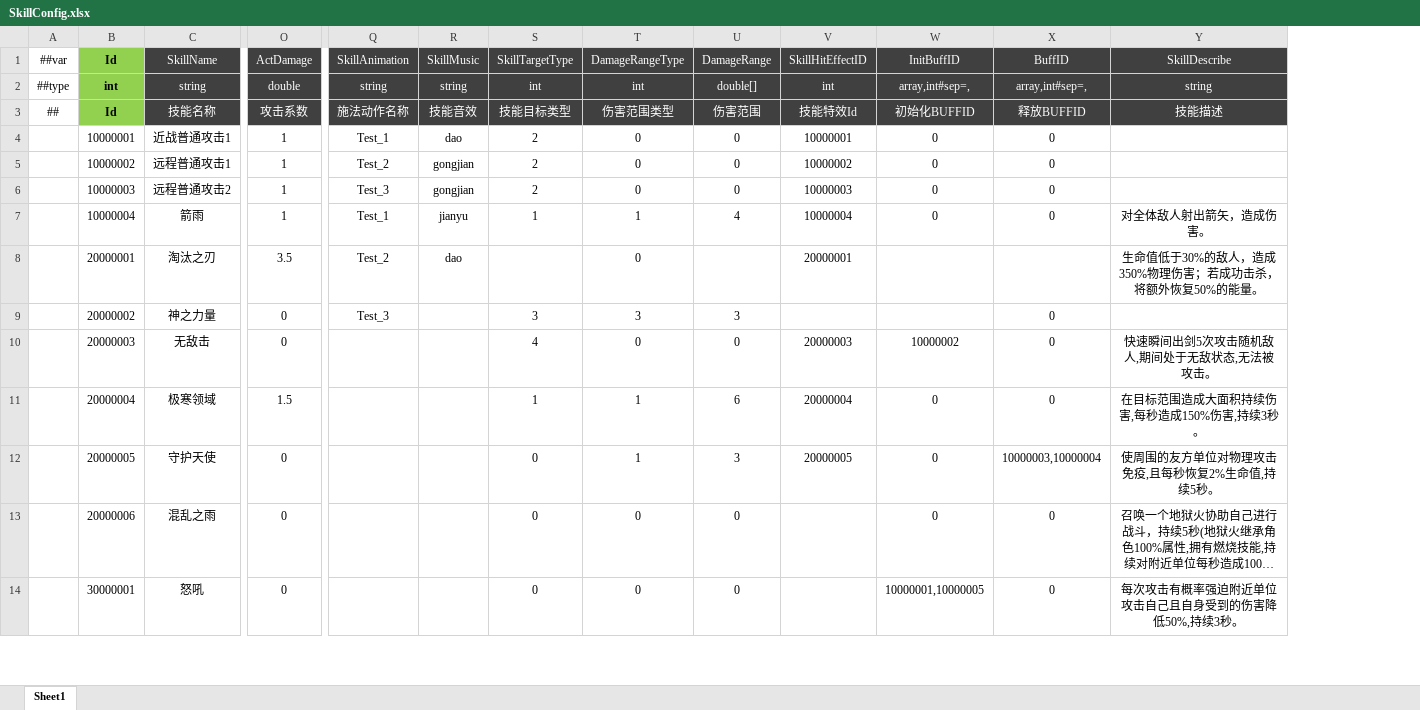
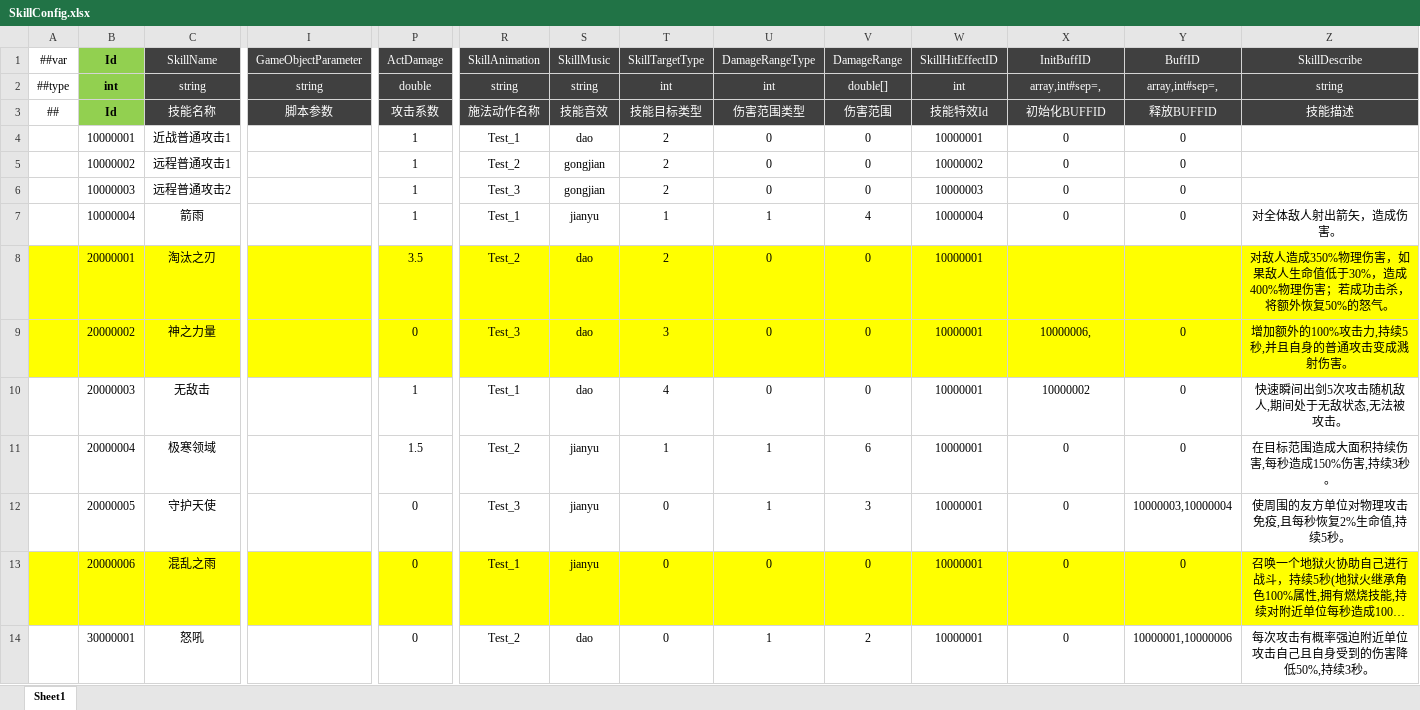
Before and after one commit to csyinghuochong/miniprogram_1, an Excel workbook: Unity/Assets/Config/Excel/SkillConfig.xlsx, sheet Sheet1, drawn as a sheet; only a part is shown, gaps mark what is left out; long unchanged cells end in …; values as stored, in another font and other column widths than the file's, no borders; addresses are those after the commit; the diff covers the shown part only; the diff names each change by its address in the sheet, - before the commit and + after, or states it on an @@ line.

```diff
--- a/Unity/Assets/Config/Excel/SkillConfig.xlsx (sheet Sheet1)
+++ b/Unity/Assets/Config/Excel/SkillConfig.xlsx (sheet Sheet1)
+column I (GameObjectParameter), rows 2-3: string | 脚本参数
-A8:C9 fill: none
+A8:C9 fill: #FFFF00
-P8:Z9 fill: none
+P8:Z9 fill: #FFFF00
-T8 (SkillTargetType): (empty)
+T8 (SkillTargetType): 2
-V8 (DamageRange): (empty)
+V8 (DamageRange): 0
-W8 (SkillHitEffectID): 20000001
+W8 (SkillHitEffectID): 10000001
-Z8 (SkillDescribe): 生命值低于30%的敌人，造成350%物理伤害；若成功击杀，将额外恢复50%的能量。
+Z8 (SkillDescribe): 对敌人造成350%物理伤害，如果敌人生命值低于30%，造成400%物理伤害；若成功击杀，将额外恢复50%的怒气。
-S9:S10 (SkillMusic): (empty)
+S9:S10 (SkillMusic): dao
-U9 (DamageRangeType): 3
+U9 (DamageRangeType): 0
-V9 (DamageRange): 3
+V9 (DamageRange): 0
-W9 (SkillHitEffectID): (empty)
+W9 (SkillHitEffectID): 10000001
-X9 (InitBuffID): (empty)
+X9 (InitBuffID): 10000006,
-Z9 (SkillDescribe): (empty)
+Z9 (SkillDescribe): 增加额外的100%攻击力,持续5秒,并且自身的普通攻击变成溅射伤害。
-P10 (ActDamage): 0
+P10 (ActDamage): 1
-R10 (SkillAnimation): (empty)
+R10 (SkillAnimation): Test_1
-W10 (SkillHitEffectID): 20000003
+W10 (SkillHitEffectID): 10000001
-R11 (SkillAnimation): (empty)
+R11 (SkillAnimation): Test_2
-S11:S13 (SkillMusic): (empty)
+S11:S13 (SkillMusic): jianyu
-W11 (SkillHitEffectID): 20000004
+W11 (SkillHitEffectID): 10000001
-R12 (SkillAnimation): (empty)
+R12 (SkillAnimation): Test_3
-W12 (SkillHitEffectID): 20000005
+W12 (SkillHitEffectID): 10000001
-A13:C13 fill: none
+A13:C13 fill: #FFFF00
-P13:Z13 fill: none
+P13:Z13 fill: #FFFF00
-R13 (SkillAnimation): (empty)
+R13 (SkillAnimation): Test_1
-W13:W14 (SkillHitEffectID): (empty)
+W13:W14 (SkillHitEffectID): 10000001
-R14 (SkillAnimation): (empty)
+R14 (SkillAnimation): Test_2
-S14 (SkillMusic): (empty)
+S14 (SkillMusic): dao
-U14 (DamageRangeType): 0
+U14 (DamageRangeType): 1
-V14 (DamageRange): 0
+V14 (DamageRange): 2
-X14 (InitBuffID): 10000001,10000005
+X14 (InitBuffID): 0
-Y14 (BuffID): 0
+Y14 (BuffID): 10000001,10000006
```
Also changed, not shown: 4 added rows, 1 removed row, 30 edited cells and cell formats elsewhere in this sheet, GameDesign/策划文档/英雄技能设计.xlsx, Unity/Assets/Config/Excel/BuffConfig.xlsx, 1 other file.
